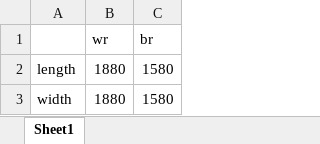
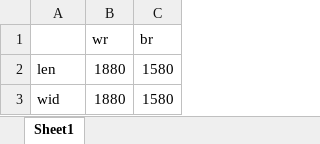
Before and after one commit to nekohor/tiny_ssu_calc, an Excel workbook: scalc/config/cfg_crlc/wrbr_para_1580.xlsx, sheet Sheet1, drawn as a sheet; values as stored, in another font and other column widths than the file's, no borders; the diff names each change by its address in the sheet, - before the commit and + after, or states it on an @@ line.

```diff
--- a/scalc/config/cfg_crlc/wrbr_para_1580.xlsx (sheet Sheet1)
+++ b/scalc/config/cfg_crlc/wrbr_para_1580.xlsx (sheet Sheet1)
-A2: length
+A2: len
-A3: width
+A3: wid
```
Also changed, not shown: 11 other files.
